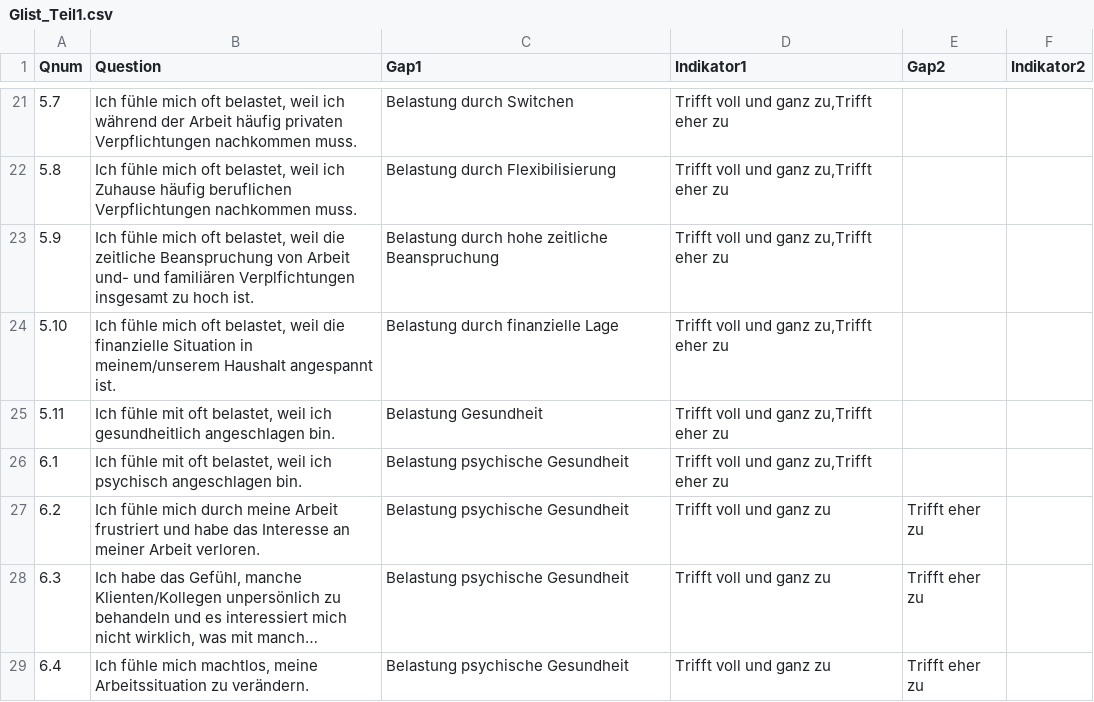
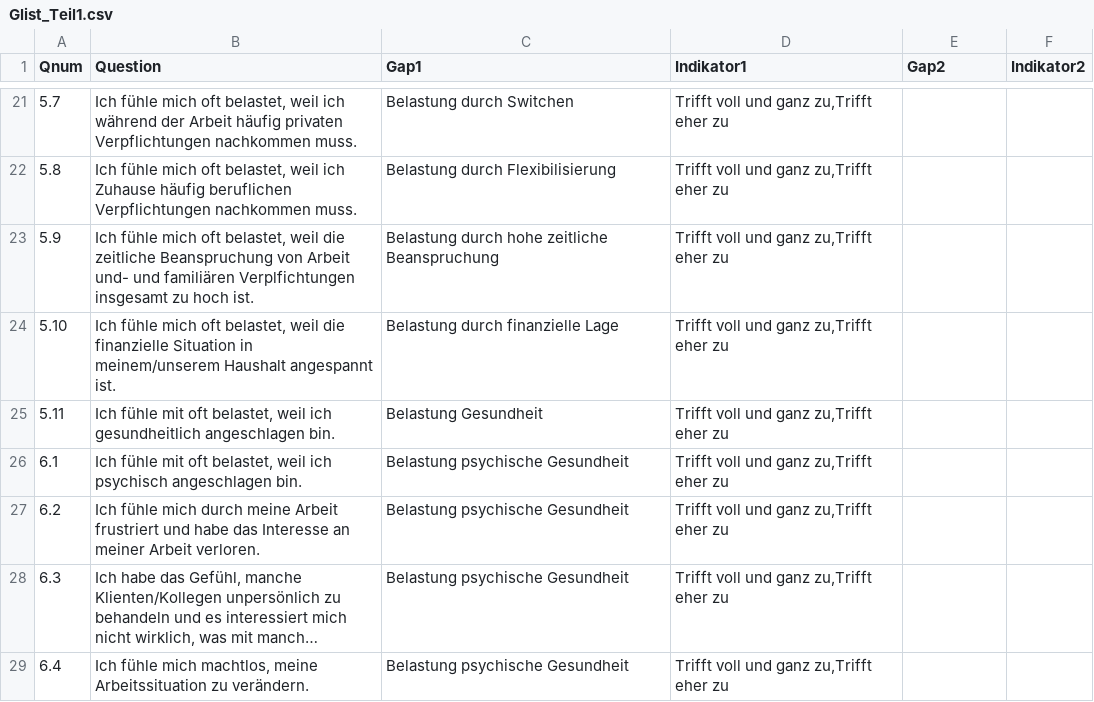
Before and after one commit to ims-fhs/vsim, a CSV file: inst/shiny-apps/vsim/data/Glist_Teil1.csv, drawn as a sheet; only a part is shown, gaps mark what is left out; long unchanged cells end in …; the diff names each change by its address in the sheet, - before the commit and + after, or states it on an @@ line.

Commit message:
- rule_extract_gaps: extended with param unique_only default TRUE, to enable returning multiple records of same kind - bugfix display-rules for psychische belastungen: must base on non-Unique gap-List!

```diff
--- a/inst/shiny-apps/vsim/data/Glist_Teil1.csv
+++ b/inst/shiny-apps/vsim/data/Glist_Teil1.csv
-D27:D29 (Indikator1): Trifft voll und ganz zu
+D27:D29 (Indikator1): Trifft voll und ganz zu,Trifft eher zu
-E27:E29 (Gap2): Trifft eher zu
+E27:E29 (Gap2): (empty)
```
Also changed, not shown: 3 other files.
